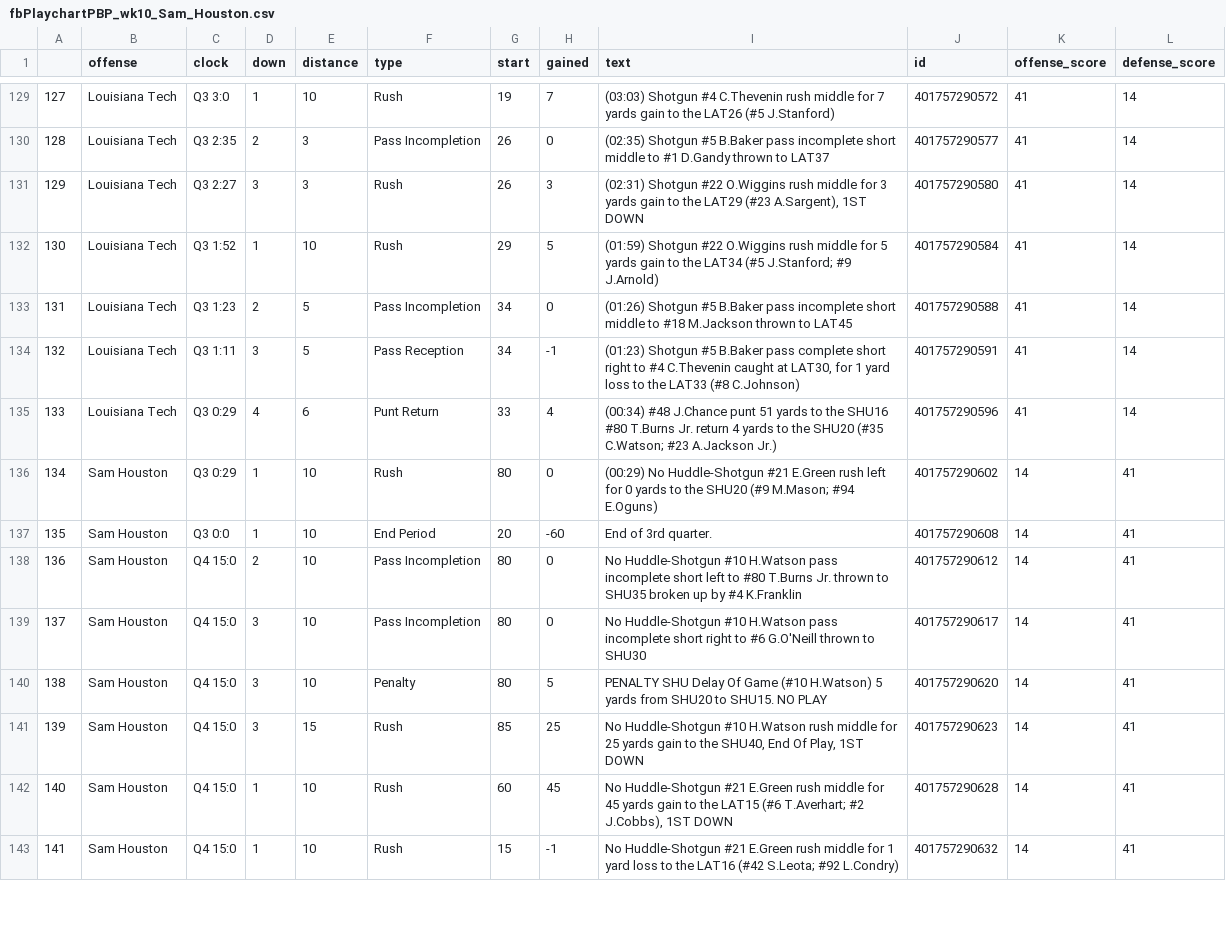
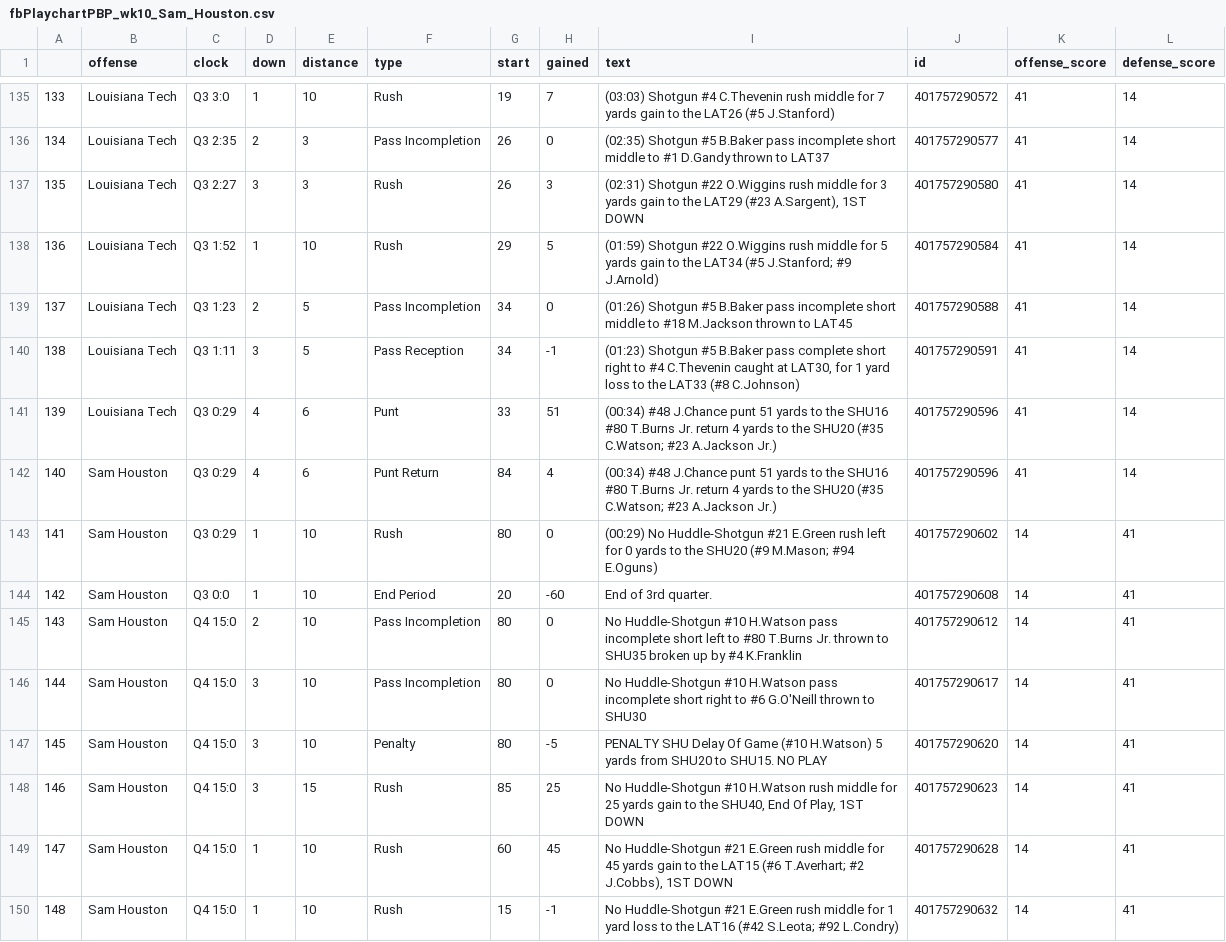
Before and after one commit to ntruppel/gtpdd, a CSV file: csv/fbPlaychartPBP/2025/fbPlaychartPBP_wk10_Sam_Houston.csv, drawn as a sheet; only a part is shown, gaps mark what is left out; addresses are those after the commit; the diff covers the shown part only; the diff names each change by its address in the sheet, - before the commit and + after, or states it on an @@ line.

Commit message:
Final scores printed, persistent team colors, better OT handling, data fixes through SHSU

```diff
--- a/csv/fbPlaychartPBP/2025/fbPlaychartPBP_wk10_Sam_Houston.csv
+++ b/csv/fbPlaychartPBP/2025/fbPlaychartPBP_wk10_Sam_Houston.csv
@@ column A renumbered from row 4 down @@
-F141 (type): Punt Return
+F141 (type): Punt
-H141 (gained): 4
+H141 (gained): 51
+row 142: 140 | Sam Houston | Q3 0:29 | 4 | 6 | Punt Return | 84 | 4 | (00:34) #48 J.Chance punt 51 yards to the SHU16 #80 T.Burns Jr. return 4 yards to the SHU20 (#35 C.Watson; #23 A.Jackson Jr.) | 401757290596 | 41 | 14
-H147 (gained): 5
+H147 (gained): -5
```
Also changed, not shown: 7 added rows, 3 removed rows and 26 edited cells elsewhere in this file, csv/fbPlaychartPBP/2025/fbPlaychartPBP_wk2_LSU.csv, csv/fbPlaychartPBP/2025/fbPlaychartPBP_wk3_New_Mexico_State.csv, 18 other files.
